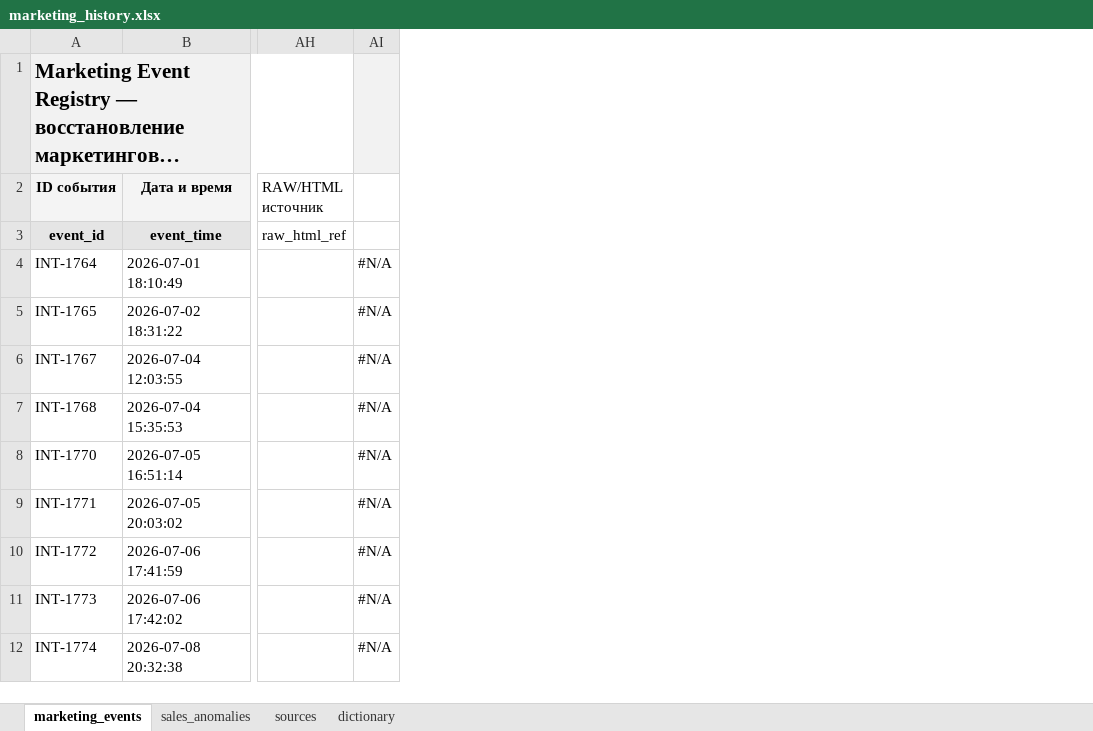
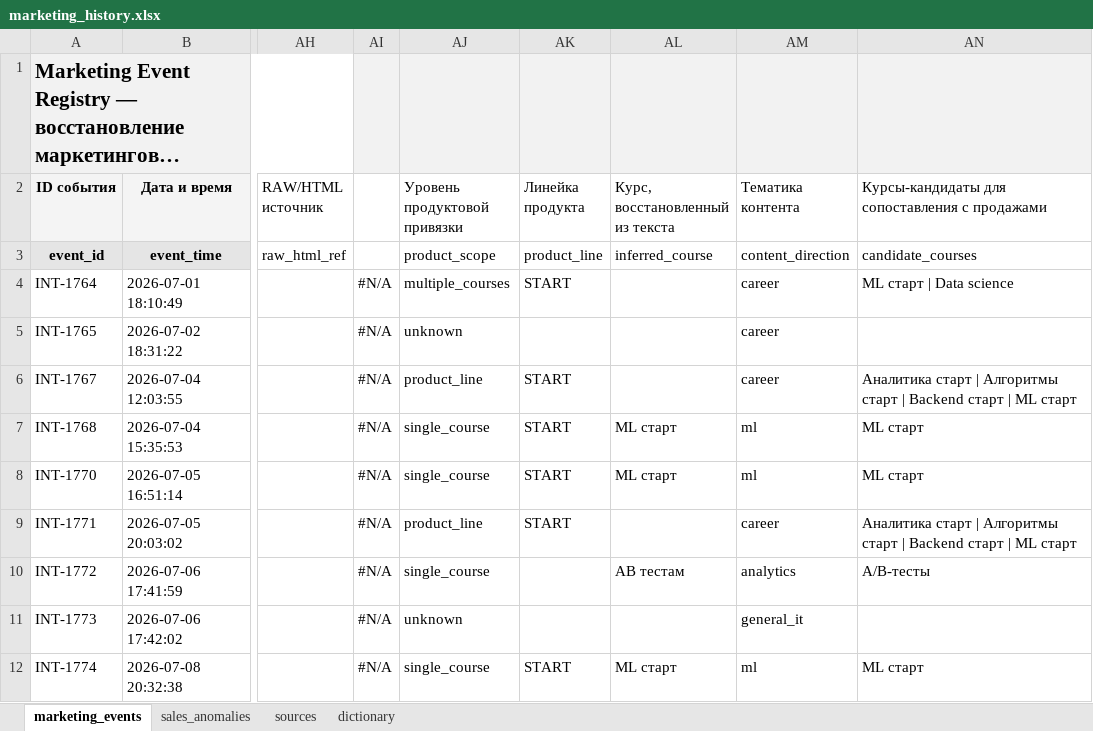
Before and after one commit to perchii/hackathon-postupashki, an Excel workbook: data/raw/marketing_history.xlsx, sheet marketing_events, drawn as a sheet; only a part is shown, gaps mark what is left out; long unchanged cells end in …; values as stored, in another font and other column widths than the file's, no borders; charts and pictures not drawn; the diff names each change by its address in the sheet, - before the commit and + after, or states it on an @@ line.

Commit message:
Fix marketing history header

```diff
--- a/data/raw/marketing_history.xlsx (sheet marketing_events)
+++ b/data/raw/marketing_history.xlsx (sheet marketing_events)
+column AJ (Уровень продуктовой привязки), rows 3-12: product_scope | multiple_courses | unknown | product_line | single_course | single_course | product_line | single_course | unknown | single_course
+column AK (Линейка продукта), rows 3-12: product_line | START |  | START | START | START | START |  |  | START
+column AL (Курс, восстановленный из текста), rows 3-12: inferred_course |  |  |  | ML старт | ML старт |  | АВ тестам |  | ML старт
+column AM (Тематика контента), rows 3-12: content_direction | career | career | career | ml | ml | career | analytics | general_it | ml
+column AN, rows 2-12: Курсы-кандидаты для сопоставления с продажами | candidate_courses | ML старт | Data science |  | Аналитика старт | Алгоритмы старт | Backend старт | ML старт | ML старт | ML старт | Аналитика старт | Алгоритмы старт | Backend старт | ML старт | А/В-тесты |  | ML старт
```
Also changed, not shown: sheet dictionary.
